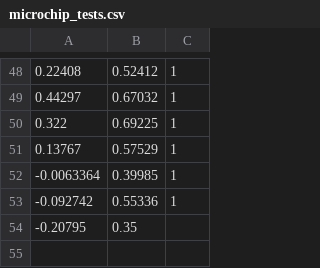
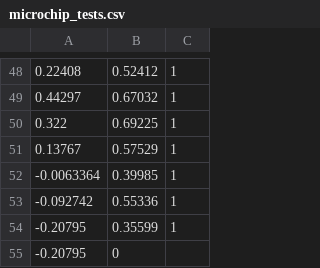
Before and after one commit to Hootsuit/ml-enhanced, a CSV file: notebooks/microchip_tests.csv, drawn as a sheet; only a part is shown, gaps mark what is left out.

```diff
--- a/notebooks/microchip_tests.csv
+++ b/notebooks/microchip_tests.csv
@@ -53,2 +53,3 @@
 -0.092742,0.55336,1
--0.20795,0.35
+-0.20795,0.35599,1
+-0.20795,0
```
